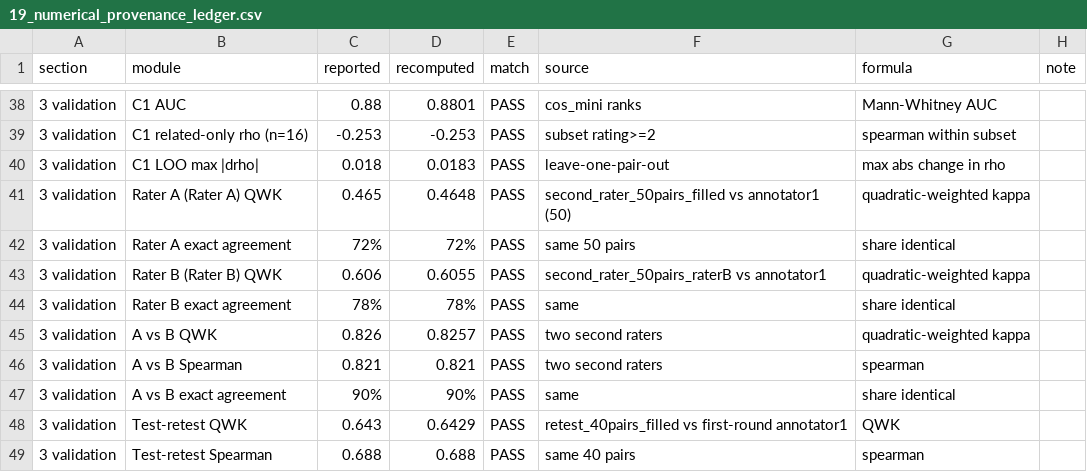
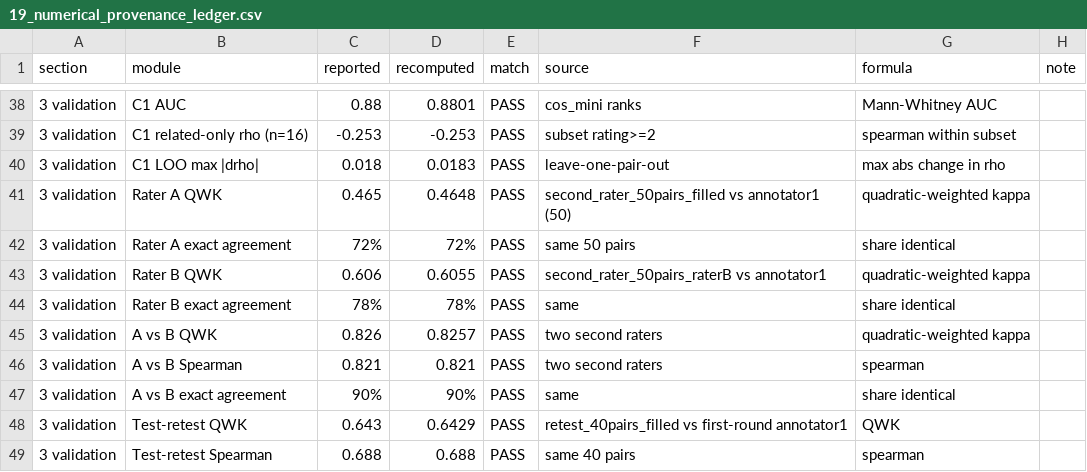
Before and after one commit to victoryangcw/RTAS-knowledge-diffusion, a CSV file: 06_RESULTS/19_numerical_provenance_ledger.csv, drawn as a sheet; only a part is shown, gaps mark what is left out.

Commit message:
v1.1 post-audit: align repository with the final manuscript
- Rewrite root and governance READMEs around the adopted title and the frozen
  key numbers (Gini 0.746, top-5% 31.0%, OR 2.06/2.45, ICC 0.7376, quadrants
  5/173/10/698); remove the superseded v1.0-cand.5 results block
- Track manuscript/data_verification.tex (ready-to-insert Methods subsection
  + supplement Tables S3-S4 for the Overleaf master)
- Add compiled paper snapshot manuscript/preview/RTAS_final_package_2026-09-23.pdf
- Regenerated figure set synced to manuscript terminology; monochrome S1
- CHECKSUMS: v1.1 addendum for the 12 submission figures, snapshot, ledger
- Pseudonymize rater labels (Rater A/B) in the provenance ledger and audit
  script; remaining pre-publication privacy scrub documented in CHANGELOG

```diff
--- a/06_RESULTS/19_numerical_provenance_ledger.csv
+++ b/06_RESULTS/19_numerical_provenance_ledger.csv
@@ -40,5 +40,5 @@
 3 validation,C1 LOO max |drho|,0.018,0.0183,PASS,leave-one-pair-out,max abs change in rho,
-3 validation,Rater A (Rater A) QWK,0.465,0.4648,PASS,second_rater_50pairs_filled vs annotator1 (50),quadratic-weighted kappa,
+3 validation,Rater A QWK,0.465,0.4648,PASS,second_rater_50pairs_filled vs annotator1 (50),quadratic-weighted kappa,
 3 validation,Rater A exact agreement,72%,72%,PASS,same 50 pairs,share identical,
-3 validation,Rater B (Rater B) QWK,0.606,0.6055,PASS,second_rater_50pairs_raterB vs annotator1,quadratic-weighted kappa,
+3 validation,Rater B QWK,0.606,0.6055,PASS,second_rater_50pairs_raterB vs annotator1,quadratic-weighted kappa,
 3 validation,Rater B exact agreement,78%,78%,PASS,same,share identical,
```
Also changed, not shown: 48 other files.
